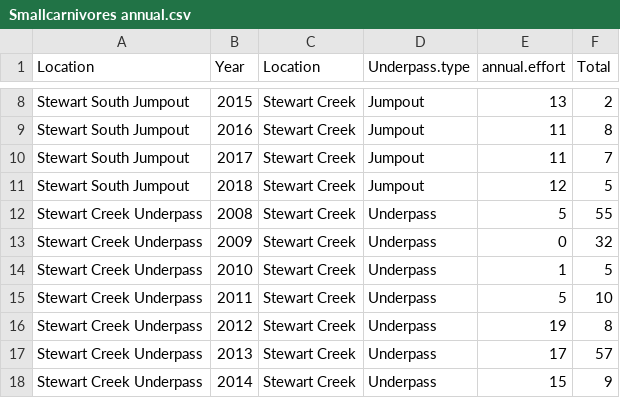
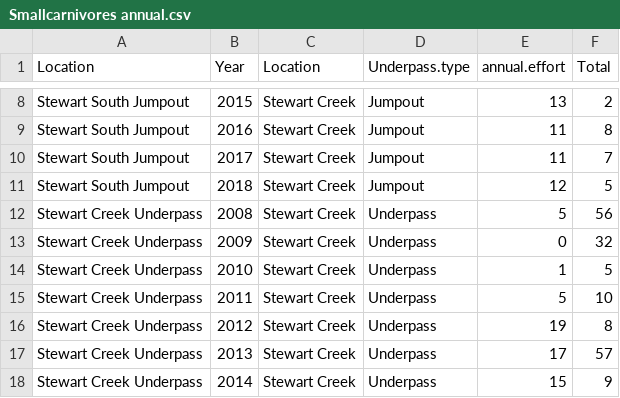
Before and after one commit to H-A-Edwards/Crossing-structures, a CSV file: data/Smallcarnivores annual.csv, drawn as a sheet; only a part is shown, gaps mark what is left out.

```diff
--- a/data/Smallcarnivores annual.csv
+++ b/data/Smallcarnivores annual.csv
@@ -11,3 +11,3 @@ Stewart South Jumpout,2017,Stewart Creek,Jumpout,11,7
 Stewart South Jumpout,2018,Stewart Creek,Jumpout,12,5
-Stewart Creek Underpass,2008,Stewart Creek,Underpass,5,55
+Stewart Creek Underpass,2008,Stewart Creek,Underpass,5,56
 Stewart Creek Underpass,2009,Stewart Creek,Underpass,0,32
```
Also changed, not shown: data/Bigcarnivores annual.csv, data/Bigcarnivores seasonal.csv, 10 other files.
